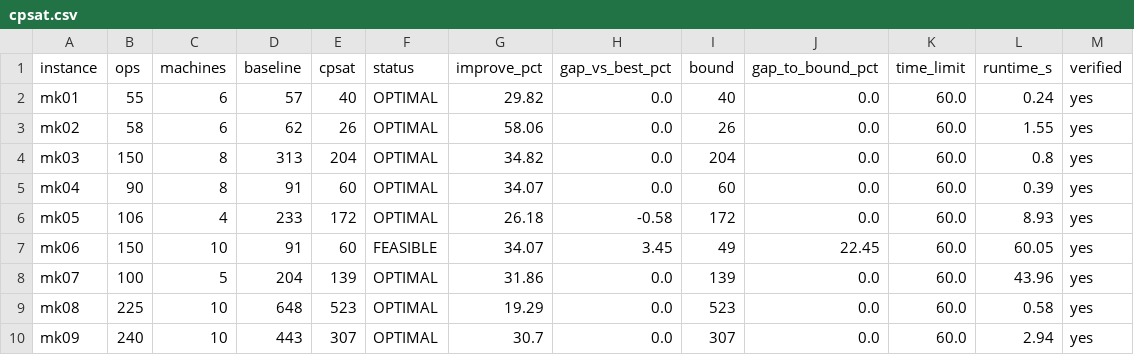
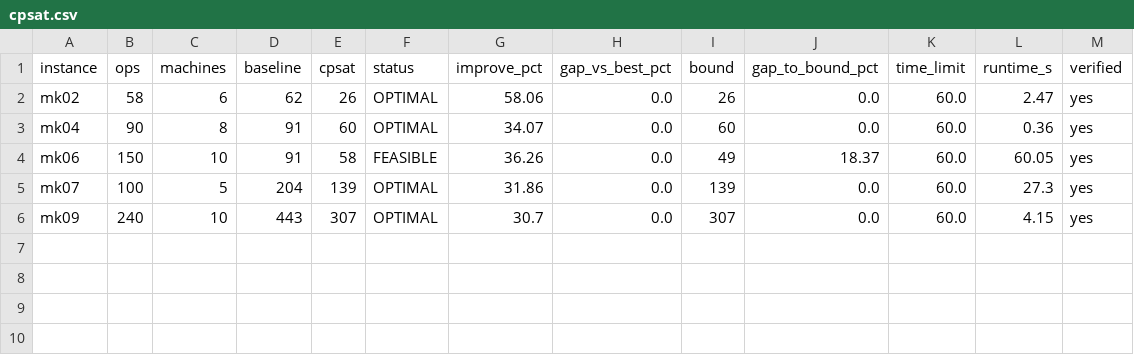
Before and after one commit to wangyewuqing/fjsp-cpsat, a CSV file: results/cpsat.csv, drawn as a sheet.

```diff
--- a/results/cpsat.csv
+++ b/results/cpsat.csv
@@ -1,10 +1,6 @@
 instance,ops,machines,baseline,cpsat,status,improve_pct,gap_vs_best_pct,bound,gap_to_bound_pct,time_limit,runtime_s,verified
-mk01,55,6,57,40,OPTIMAL,29.82,0.0,40,0.0,60.0,0.24,yes
-mk02,58,6,62,26,OPTIMAL,58.06,0.0,26,0.0,60.0,1.55,yes
-mk03,150,8,313,204,OPTIMAL,34.82,0.0,204,0.0,60.0,0.8,yes
-mk04,90,8,91,60,OPTIMAL,34.07,0.0,60,0.0,60.0,0.39,yes
-mk05,106,4,233,172,OPTIMAL,26.18,-0.58,172,0.0,60.0,8.93,yes
-mk06,150,10,91,60,FEASIBLE,34.07,3.45,49,22.45,60.0,60.05,yes
-mk07,100,5,204,139,OPTIMAL,31.86,0.0,139,0.0,60.0,43.96,yes
-mk08,225,10,648,523,OPTIMAL,19.29,0.0,523,0.0,60.0,0.58,yes
-mk09,240,10,443,307,OPTIMAL,30.7,0.0,307,0.0,60.0,2.94,yes
+mk02,58,6,62,26,OPTIMAL,58.06,0.0,26,0.0,60.0,2.47,yes
+mk04,90,8,91,60,OPTIMAL,34.07,0.0,60,0.0,60.0,0.36,yes
+mk06,150,10,91,58,FEASIBLE,36.26,0.0,49,18.37,60.0,60.05,yes
+mk07,100,5,204,139,OPTIMAL,31.86,0.0,139,0.0,60.0,27.3,yes
+mk09,240,10,443,307,OPTIMAL,30.7,0.0,307,0.0,60.0,4.15,yes
```
Also changed, not shown: 5 other files.
